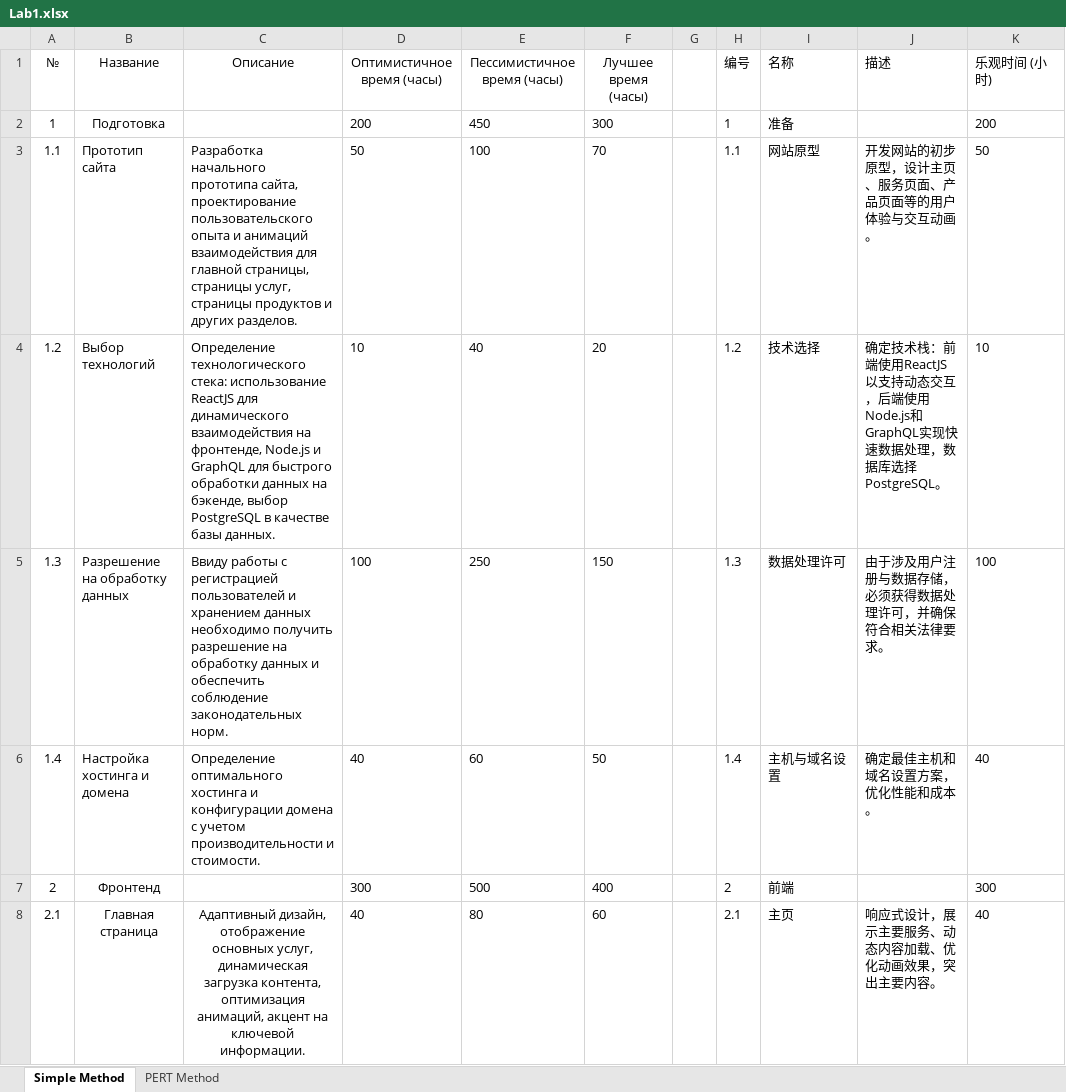
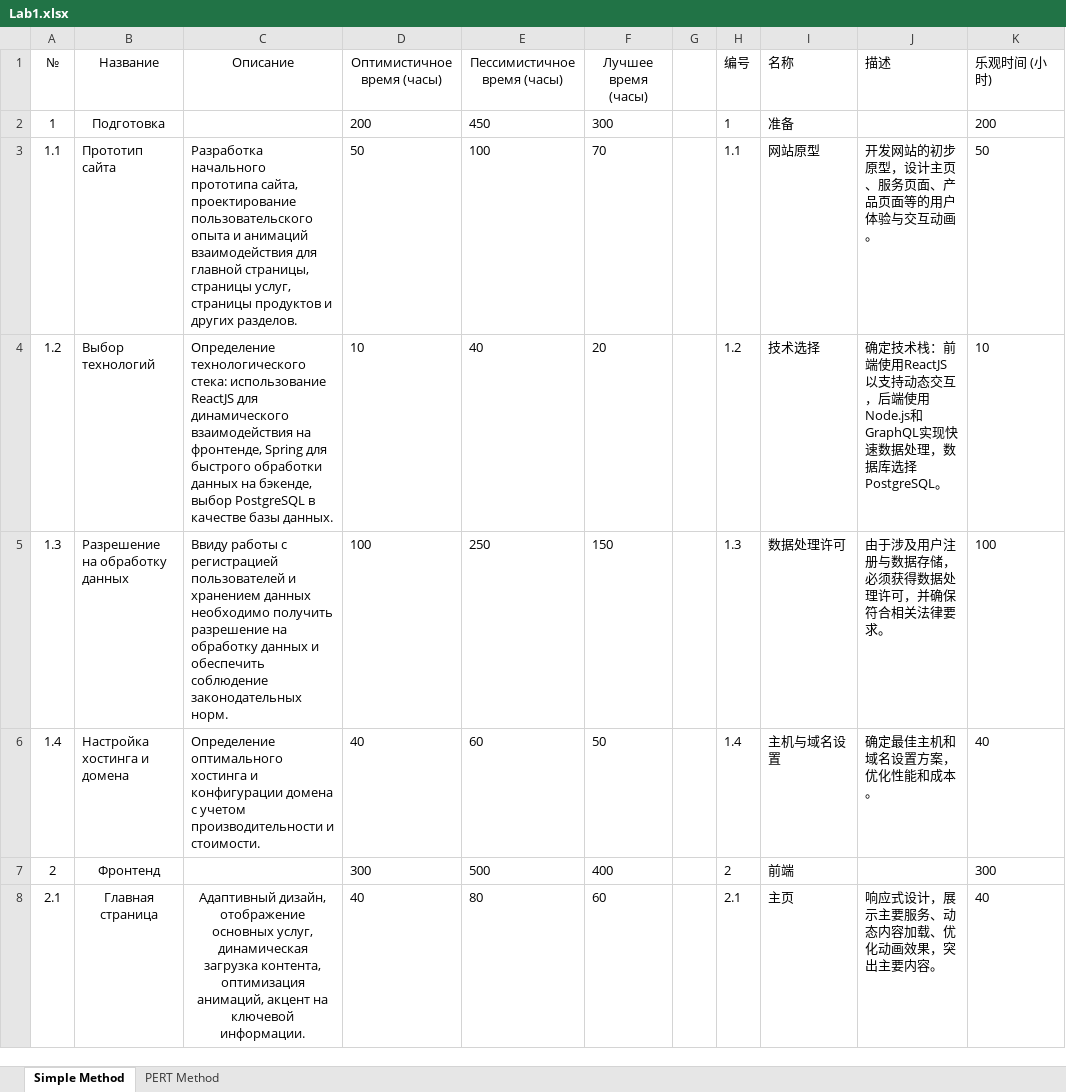
Before and after one commit to Tolia-GH/ITMO-PE, an Excel workbook: EconomicsSoftwareEngineering/Lab1.xlsx, sheet Simple Method, drawn as a sheet; only a part is shown; values as stored, in another font and other column widths than the file's, no borders; the diff names each change by its address in the sheet, - before the commit and + after, or states it on an @@ line.

```diff
--- a/EconomicsSoftwareEngineering/Lab1.xlsx (sheet Simple Method)
+++ b/EconomicsSoftwareEngineering/Lab1.xlsx (sheet Simple Method)
-C4 (Описание): …на фронтенде, Node.js и GraphQL для быстрого…
+C4 (Описание): …на фронтенде, Spring для быстрого…
```
Also changed, not shown: sheet PERT Method, 1 other file.
